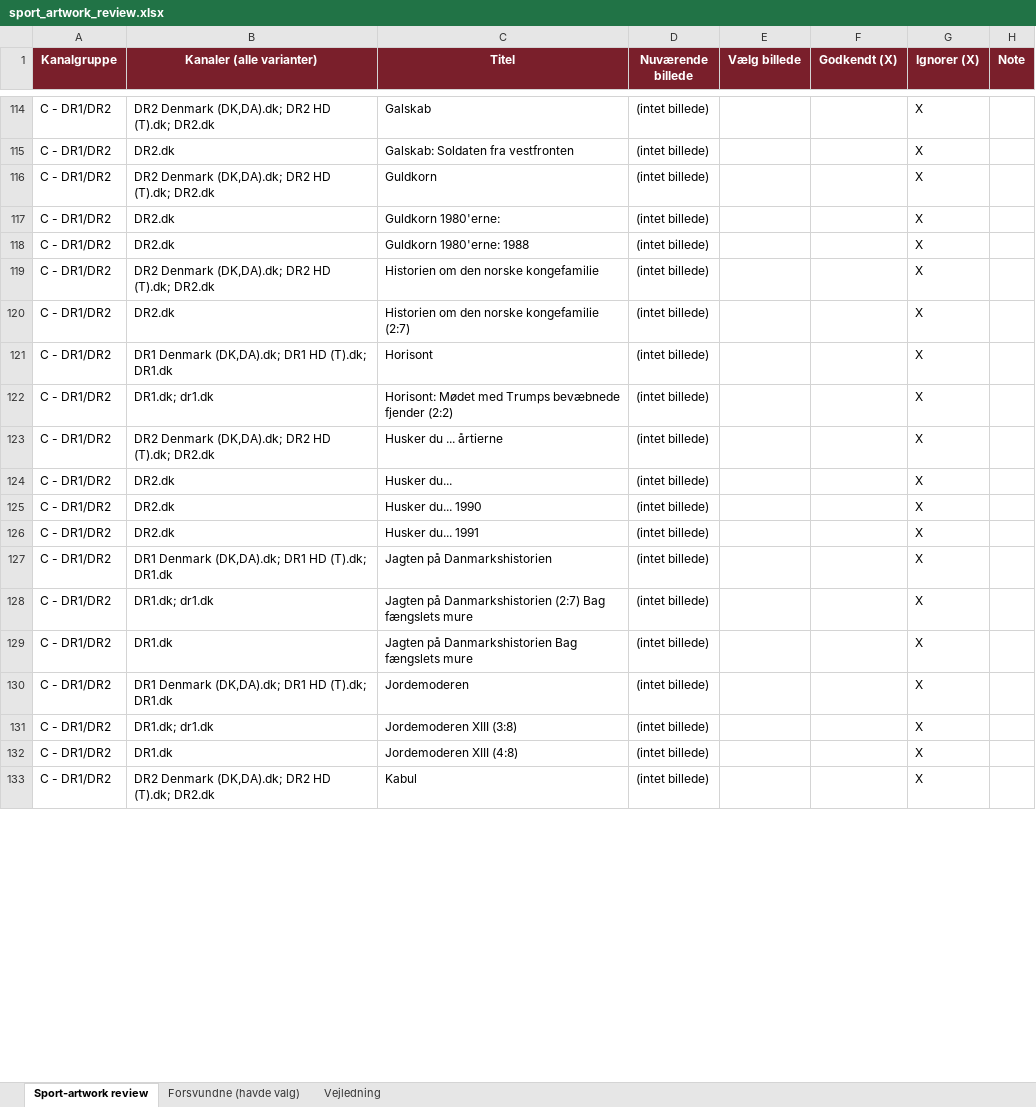
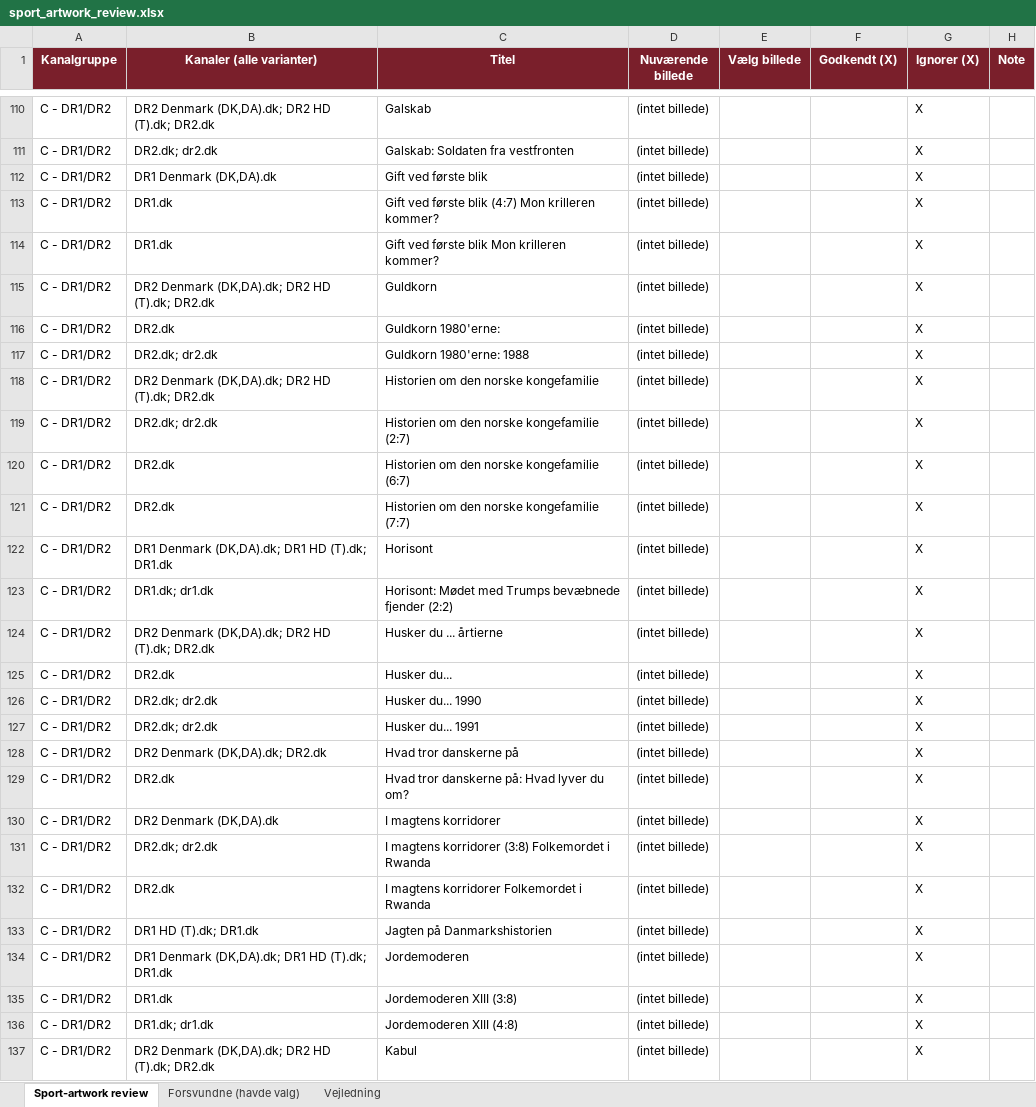
Before and after one commit to flanaganz/epgoal, an Excel workbook: data/sport_artwork_review.xlsx, sheet Sport-artwork review, drawn as a sheet; only a part is shown, gaps mark what is left out; values as stored, in another font and other column widths than the file's, no borders; removed rows and columns are numbered as before the commit, all else as after; the diff covers the shown part only; the diff names each change by its address in the sheet, - before the commit and + after, or states it on an @@ line.

Commit message:
Auto-sync EPG (sport-billeder) 2026-09-23 09:53:22

```diff
--- a/data/sport_artwork_review.xlsx (sheet Sport-artwork review)
+++ b/data/sport_artwork_review.xlsx (sheet Sport-artwork review)
-B111 (Kanaler (alle varianter)): DR2.dk
+B111 (Kanaler (alle varianter)): DR2.dk; dr2.dk
+row 112: C - DR1/DR2 | DR1 Denmark (DK,DA).dk | Gift ved første blik | (intet billede) |  |  | X
+row 113: C - DR1/DR2 | DR1.dk | Gift ved første blik (4:7) Mon krilleren kommer? | (intet billede) |  |  | X
+row 114: C - DR1/DR2 | DR1.dk | Gift ved første blik Mon krilleren kommer? | (intet billede) |  |  | X
-B117 (Kanaler (alle varianter)): DR2.dk
+B117 (Kanaler (alle varianter)): DR2.dk; dr2.dk
-B119 (Kanaler (alle varianter)): DR2.dk
+B119 (Kanaler (alle varianter)): DR2.dk; dr2.dk
+row 120: C - DR1/DR2 | DR2.dk | Historien om den norske kongefamilie (6:7) | (intet billede) |  |  | X
+row 121: C - DR1/DR2 | DR2.dk | Historien om den norske kongefamilie (7:7) | (intet billede) |  |  | X
-B126:B127 (Kanaler (alle varianter)): DR2.dk
+B126:B127 (Kanaler (alle varianter)): DR2.dk; dr2.dk
+row 128: C - DR1/DR2 | DR2 Denmark (DK,DA).dk; DR2.dk | Hvad tror danskerne på | (intet billede) |  |  | X
+row 129: C - DR1/DR2 | DR2.dk | Hvad tror danskerne på: Hvad lyver du om? | (intet billede) |  |  | X
+row 130: C - DR1/DR2 | DR2 Denmark (DK,DA).dk | I magtens korridorer | (intet billede) |  |  | X
+row 131: C - DR1/DR2 | DR2.dk; dr2.dk | I magtens korridorer (3:8) Folkemordet i Rwanda | (intet billede) |  |  | X
+row 132: C - DR1/DR2 | DR2.dk | I magtens korridorer Folkemordet i Rwanda | (intet billede) |  |  | X
-B133 (Kanaler (alle varianter)): DR1 Denmark (DK,DA).dk; DR1 HD (T).dk; DR1.dk
+B133 (Kanaler (alle varianter)): DR1 HD (T).dk; DR1.dk
-row 128: C - DR1/DR2 | DR1.dk; dr1.dk | Jagten på Danmarkshistorien (2:7) Bag fængslets mure | (intet billede) |  |  | X
-row 129: C - DR1/DR2 | DR1.dk | Jagten på Danmarkshistorien Bag fængslets mure | (intet billede) |  |  | X
-B135 (Kanaler (alle varianter)): DR1.dk; dr1.dk
+B135 (Kanaler (alle varianter)): DR1.dk
-B136 (Kanaler (alle varianter)): DR1.dk
+B136 (Kanaler (alle varianter)): DR1.dk; dr1.dk
```
Also changed, not shown: 43 added rows, 46 removed rows, 6 moved rows and 112 edited cells elsewhere in this sheet, sheet Forsvundne (havde valg), data/danish_artwork_review.xlsx, 11 other files.
